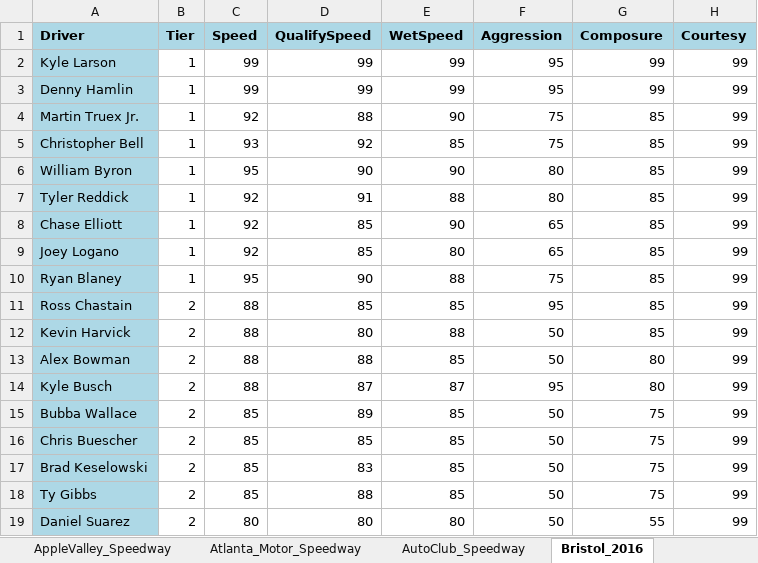
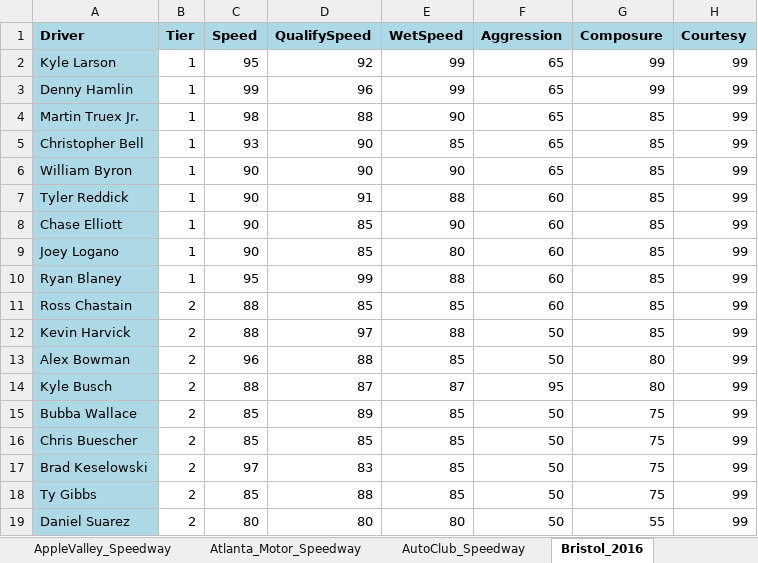
Before and after one commit to dosequis56/rfactorvehicles, an Excel workbook: SCNG2023/SCNG23.xlsx, sheet Bristol_2016, drawn as a sheet; only a part is shown; values as stored, in another font and other column widths than the file's, no borders; the diff names each change by its address in the sheet, - before the commit and + after, or states it on an @@ line.

```diff
--- a/SCNG2023/SCNG23.xlsx (sheet Bristol_2016)
+++ b/SCNG2023/SCNG23.xlsx (sheet Bristol_2016)
-C2 (Speed): 99
+C2 (Speed): 95
-D2 (QualifySpeed): 99
+D2 (QualifySpeed): 92
-F2:F3 (Aggression): 95
+F2:F3 (Aggression): 65
-D3 (QualifySpeed): 99
+D3 (QualifySpeed): 96
-C4 (Speed): 92
+C4 (Speed): 98
-F4:F5 (Aggression): 75
+F4:F5 (Aggression): 65
-D5 (QualifySpeed): 92
+D5 (QualifySpeed): 90
-C6 (Speed): 95
+C6 (Speed): 90
-F6 (Aggression): 80
+F6 (Aggression): 65
-C7:C9 (Speed): 92
+C7:C9 (Speed): 90
-F7 (Aggression): 80
+F7 (Aggression): 60
-F8:F9 (Aggression): 65
+F8:F9 (Aggression): 60
-D10 (QualifySpeed): 90
+D10 (QualifySpeed): 99
-F10 (Aggression): 75
+F10 (Aggression): 60
-F11 (Aggression): 95
+F11 (Aggression): 60
-D12 (QualifySpeed): 80
+D12 (QualifySpeed): 97
-C13 (Speed): 88
+C13 (Speed): 96
-C17 (Speed): 85
+C17 (Speed): 97
```
Also changed, not shown: sheet Indianapolis2020_400, sheet Pocono_2016, sheet Indianapolis2020_500, sheet AppleValley_Speedway, sheet Bristol_Online, sheet Chicagoland_2016, 5 more sheets, 10 other files.
